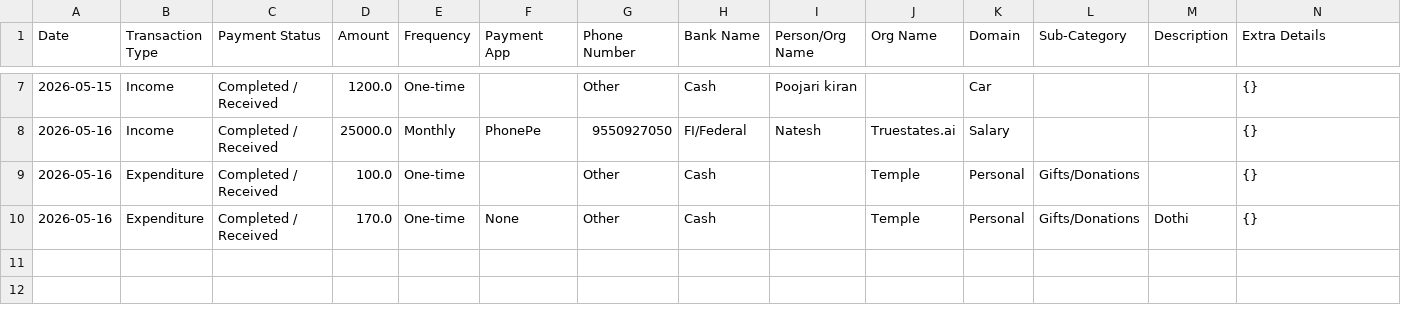
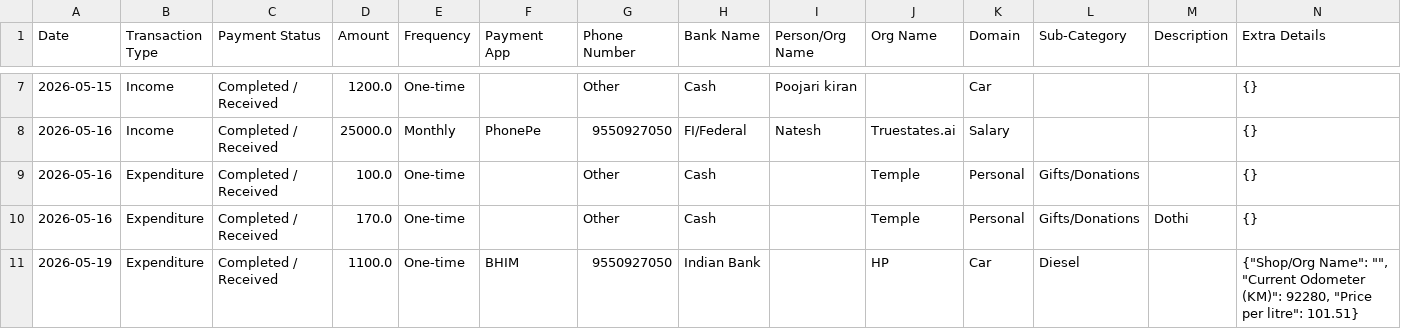
Before and after one commit to Prakash-1619/Finance, a CSV file: data.csv, drawn as a sheet; only a part is shown, gaps mark what is left out.

Commit message:
Added Car transaction

```diff
--- a/data.csv
+++ b/data.csv
@@ -9,2 +9,3 @@ Date,Transaction Type,Payment Status,Amount,Frequency,Payment App,Phone Number,B
 2026-05-16,Expenditure,Completed / Received,100.0,One-time,,Other,Cash,,Temple ,Personal,Gifts/Donations,,{}
-2026-05-16,Expenditure,Completed / Received,170.0,One-time,None,Other,Cash,,Temple ,Personal,Gifts/Donations,Dothi ,{}
+2026-05-16,Expenditure,Completed / Received,170.0,One-time,,Other,Cash,,Temple ,Personal,Gifts/Donations,Dothi ,{}
+2026-05-19,Expenditure,Completed / Received,1100.0,One-time,BHIM,9550927050,Indian Bank,,HP,Car,Diesel,,"{""Shop/Org Name"": """", ""Current Odometer (KM)"": 92280, ""Price per litre"": 101.51}"
```
